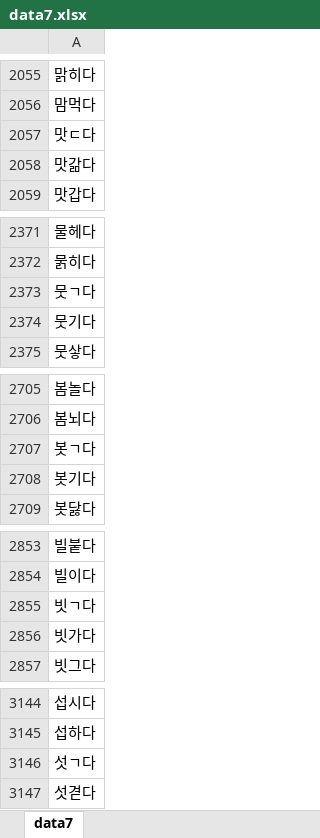
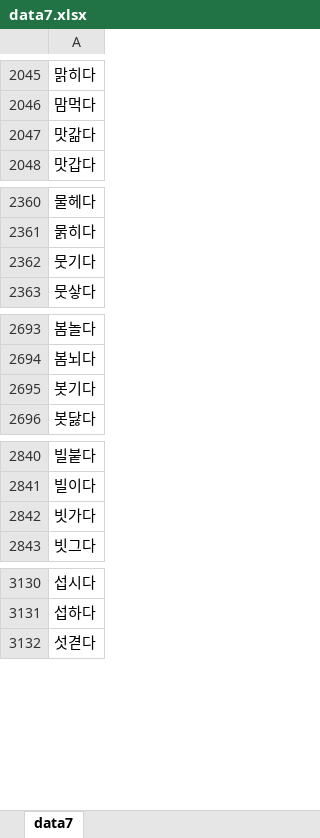
Before and after one commit to GEONWOOHONG/databaseprogramming-python-flask-mysql-html-css-study, an Excel workbook: data/data7.xlsx, sheet data7, drawn as a sheet; only a part is shown, gaps mark what is left out; values as stored, in another font and other column widths than the file's, no borders; the diff covers the shown part only; the diff names each change by its address in the sheet, - before the commit and + after, or states it on an @@ line.

```diff
--- a/data/data7.xlsx (sheet data7)
+++ b/data/data7.xlsx (sheet data7)
-row 2057: 맛ㄷ다
-row 2373: 뭇ㄱ다
-row 2707: 봇ㄱ다
-row 2855: 빗ㄱ다
-row 3146: 섯ㄱ다
```
Also changed, not shown: 13 removed rows elsewhere in this sheet, 15 other files.
